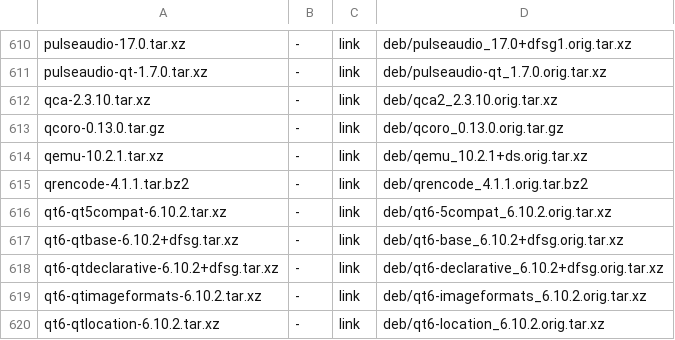
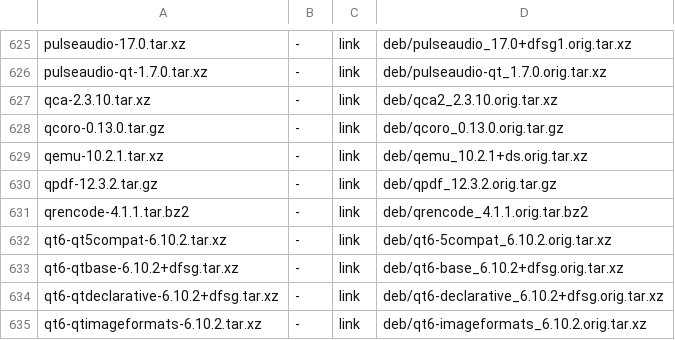
Before and after one commit to melon-77/melon-os, a TSV file: sources/MANIFEST.tsv, drawn as a sheet; only a part is shown, gaps mark what is left out; the shorter side is filled out with more unchanged rows; the diff covers the shown part only.

```diff
--- a/sources/MANIFEST.tsv
+++ b/sources/MANIFEST.tsv
@@ -614,2 +629,3 @@ qcoro-0.13.0.tar.gz	-	link	deb/qcoro_0.13.0.orig.tar.gz
 qemu-10.2.1.tar.xz	-	link	deb/qemu_10.2.1+ds.orig.tar.xz
+qpdf-12.3.2.tar.gz	-	link	deb/qpdf_12.3.2.orig.tar.gz
 qrencode-4.1.1.tar.bz2	-	link	deb/qrencode_4.1.1.orig.tar.bz2
```
Also changed, not shown: 15 added rows elsewhere in this file, 29 other files.
